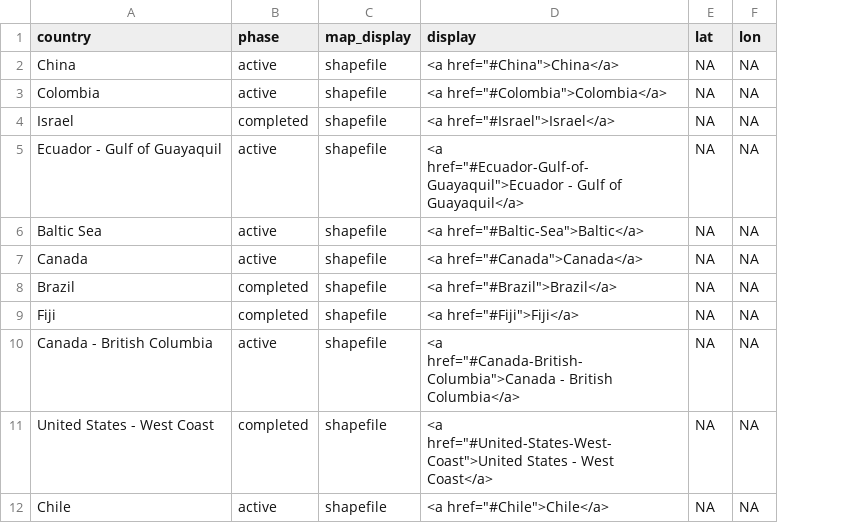
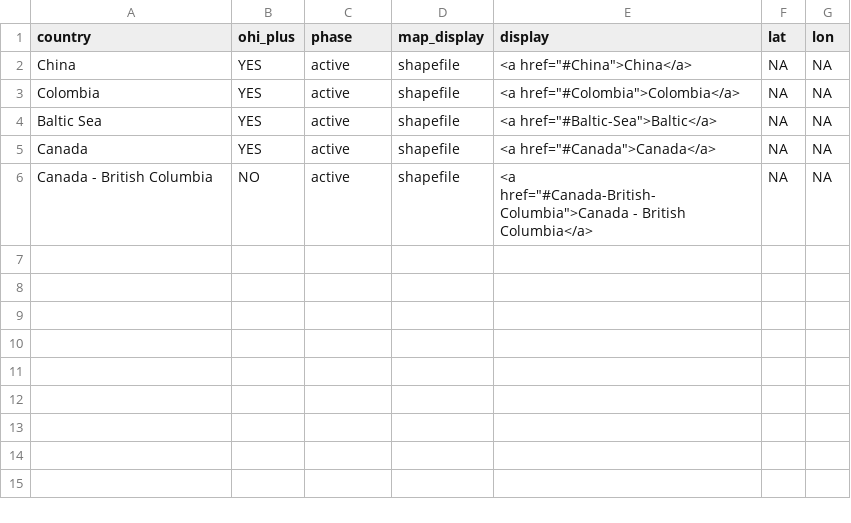
Before and after one commit to OHI-Science/ohi-science.github.io, a CSV file: assets/maps/regions_shape.csv, drawn as a sheet; removed rows and columns are numbered as before the commit, all else as after; the diff names each change by its address in the sheet, - before the commit and + after, or states it on an @@ line.

Commit message:
run assets/maps man_update_instructions with updated OHI_CountriesMaster list (regions_get_master_list.r and createLeafletMap.r)

```diff
--- a/assets/maps/regions_shape.csv
+++ b/assets/maps/regions_shape.csv
+column B (ohi_plus), rows 2-6: YES | YES | YES | YES | NO
-row 4: Israel | completed | shapefile | <a href="#Israel">Israel</a> | NA | NA
-row 5: Ecuador - Gulf of Guayaquil | active | shapefile | <a href="#Ecuador-Gulf-of-Guayaquil">Ecuador - Gulf of Guayaquil</a> | NA | NA
-row 8: Brazil | completed | shapefile | <a href="#Brazil">Brazil</a> | NA | NA
-row 9: Fiji | completed | shapefile | <a href="#Fiji">Fiji</a> | NA | NA
-row 11: United States - West Coast | completed | shapefile | <a href="#United-States-West-Coast">United States - West Coast</a> | NA | NA
-row 12: Chile | active | shapefile | <a href="#Chile">Chile</a> | NA | NA
```
Also changed, not shown: assets/maps/regions_point.csv, 31 other files.
